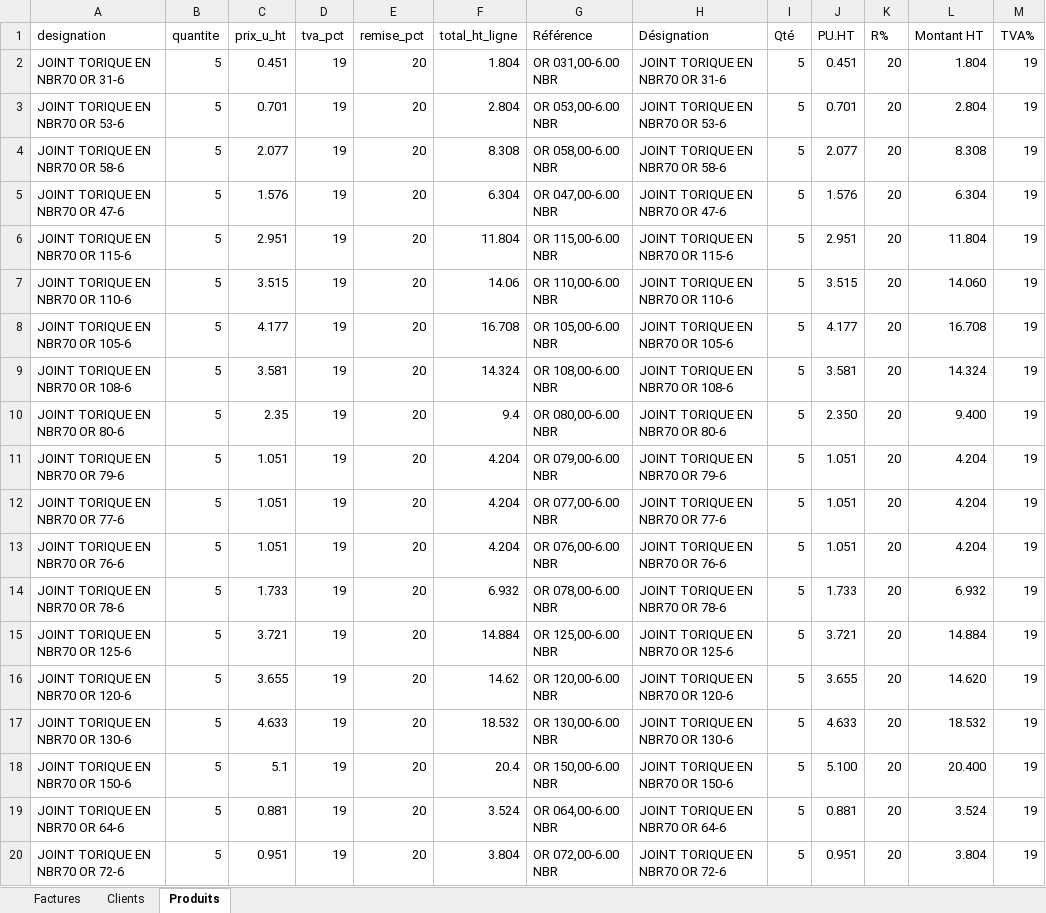
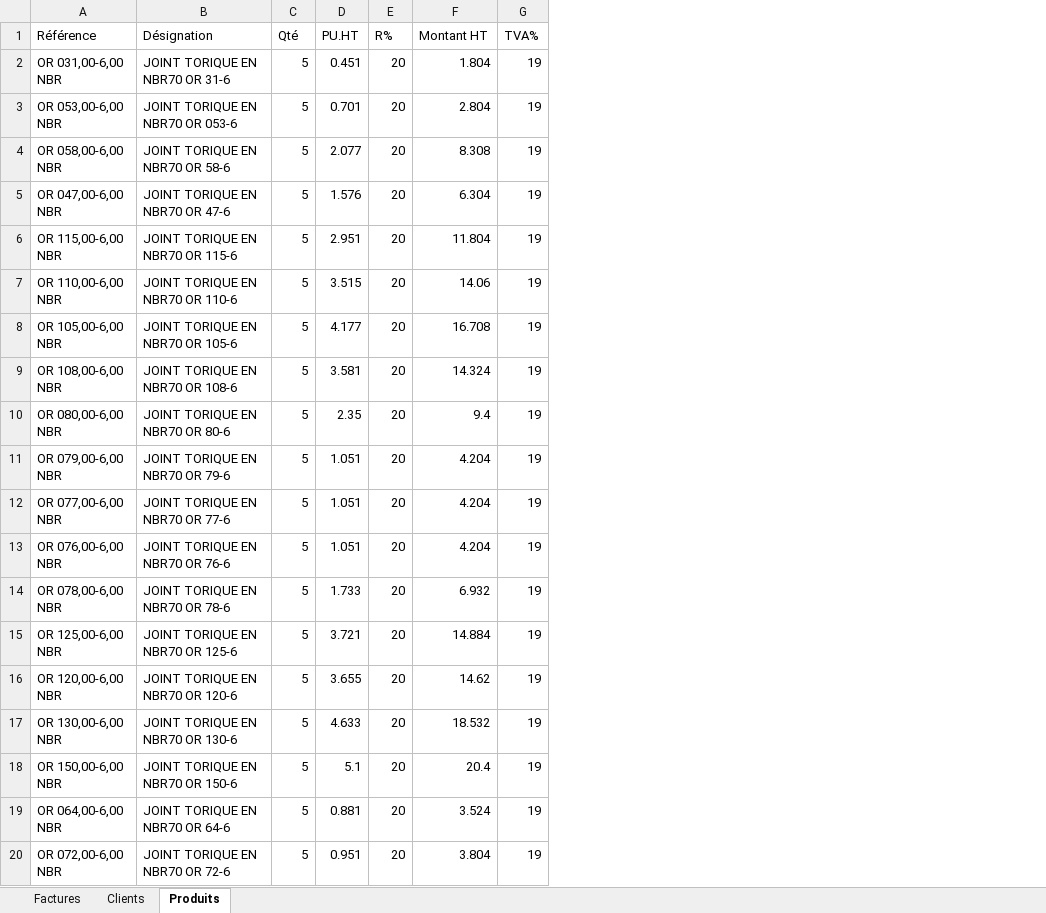
Before and after one commit to MaleBenAttia/facture-ia, an Excel workbook: outputs/facture_B2613862_02-05-2026.xlsx, sheet Produits, drawn as a sheet; only a part is shown; values as stored, in another font and other column widths than the file's, no cell formats; removed rows and columns are numbered as before the commit, all else as after; the diff covers the shown part only; the diff names each change by its address in the sheet, - before the commit and + after, or states it on an @@ line.

```diff
--- a/outputs/facture_B2613862_02-05-2026.xlsx (sheet Produits)
+++ b/outputs/facture_B2613862_02-05-2026.xlsx (sheet Produits)
-column A (designation), rows 2-20: JOINT TORIQUE EN NBR70 OR 31-6 | JOINT TORIQUE EN NBR70 OR 53-6 | JOINT TORIQUE EN NBR70 OR 58-6 | JOINT TORIQUE EN NBR70 OR 47-6 | JOINT TORIQUE EN NBR70 OR 115-6 | JOINT TORIQUE EN NBR70 OR 110-6 | JOINT TORIQUE EN NBR70 OR 105-6 | JOINT TORIQUE EN NBR70 OR 108-6 | JOINT TORIQUE EN NBR70 OR 80-6 | JOINT TORIQUE EN NBR70 OR 79-6 | JOINT TORIQUE EN NBR70 OR 77-6 | JOINT TORIQUE EN NBR70 OR 76-6 | JOINT TORIQUE EN NBR70 OR 78-6 | JOINT TORIQUE EN NBR70 OR 125-6 | JOINT TORIQUE EN NBR70 OR 120-6 | JOINT TORIQUE EN NBR70 OR 130-6 | JOINT TORIQUE EN NBR70 OR 150-6 | JOINT TORIQUE EN NBR70 OR 64-6 | JOINT TORIQUE EN NBR70 OR 72-6
-column B (quantite), rows 2-20: all 5
-column C (prix_u_ht), rows 2-20: 0.451 | 0.701 | 2.077 | 1.576 | 2.951 | 3.515 | 4.177 | 3.581 | 2.35 | 1.051 | 1.051 | 1.051 | 1.733 | 3.721 | 3.655 | 4.633 | 5.1 | 0.881 | 0.951
-column D (tva_pct), rows 2-20: all 19
-column E (remise_pct), rows 2-20: all 20
-column F (total_ht_ligne), rows 2-20: 1.804 | 2.804 | 8.308 | 6.304 | 11.804 | 14.06 | 16.708 | 14.324 | 9.4 | 4.204 | 4.204 | 4.204 | 6.932 | 14.884 | 14.62 | 18.532 | 20.4 | 3.524 | 3.804
-A2 (Référence): OR 031,00-6.00 NBR
+A2 (Référence): OR 031,00-6,00 NBR
-A3 (Référence): OR 053,00-6.00 NBR
+A3 (Référence): OR 053,00-6,00 NBR
-B3 (Désignation): JOINT TORIQUE EN NBR70 OR 53-6
+B3 (Désignation): JOINT TORIQUE EN NBR70 OR 053-6
-A4 (Référence): OR 058,00-6.00 NBR
+A4 (Référence): OR 058,00-6,00 NBR
-A5 (Référence): OR 047,00-6.00 NBR
+A5 (Référence): OR 047,00-6,00 NBR
-A6 (Référence): OR 115,00-6.00 NBR
+A6 (Référence): OR 115,00-6,00 NBR
-A7 (Référence): OR 110,00-6.00 NBR
+A7 (Référence): OR 110,00-6,00 NBR
-F7 (Montant HT): 14.060
+F7 (Montant HT): 14.06
-A8 (Référence): OR 105,00-6.00 NBR
+A8 (Référence): OR 105,00-6,00 NBR
-A9 (Référence): OR 108,00-6.00 NBR
+A9 (Référence): OR 108,00-6,00 NBR
-A10 (Référence): OR 080,00-6.00 NBR
+A10 (Référence): OR 080,00-6,00 NBR
-D10 (PU.HT): 2.350
+D10 (PU.HT): 2.35
-F10 (Montant HT): 9.400
+F10 (Montant HT): 9.4
-A11 (Référence): OR 079,00-6.00 NBR
+A11 (Référence): OR 079,00-6,00 NBR
-A12 (Référence): OR 077,00-6.00 NBR
+A12 (Référence): OR 077,00-6,00 NBR
-A13 (Référence): OR 076,00-6.00 NBR
+A13 (Référence): OR 076,00-6,00 NBR
-A14 (Référence): OR 078,00-6.00 NBR
+A14 (Référence): OR 078,00-6,00 NBR
-A15 (Référence): OR 125,00-6.00 NBR
+A15 (Référence): OR 125,00-6,00 NBR
-A16 (Référence): OR 120,00-6.00 NBR
+A16 (Référence): OR 120,00-6,00 NBR
-F16 (Montant HT): 14.620
+F16 (Montant HT): 14.62
-A17 (Référence): OR 130,00-6.00 NBR
+A17 (Référence): OR 130,00-6,00 NBR
-A18 (Référence): OR 150,00-6.00 NBR
+A18 (Référence): OR 150,00-6,00 NBR
-D18 (PU.HT): 5.100
+D18 (PU.HT): 5.1
-F18 (Montant HT): 20.400
+F18 (Montant HT): 20.4
-A19 (Référence): OR 064,00-6.00 NBR
+A19 (Référence): OR 064,00-6,00 NBR
-A20 (Référence): OR 072,00-6.00 NBR
+A20 (Référence): OR 072,00-6,00 NBR
```
Also changed, not shown: 77 edited cells elsewhere in this sheet, sheet Factures, sheet Clients, cell formats, 8 other files.
